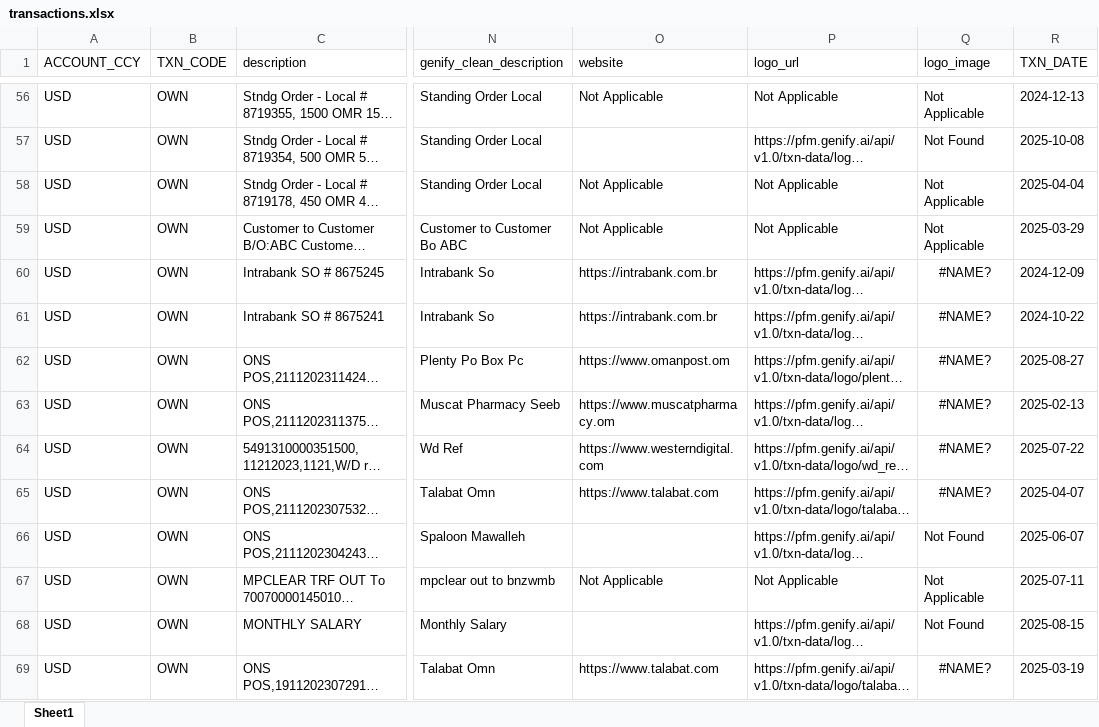
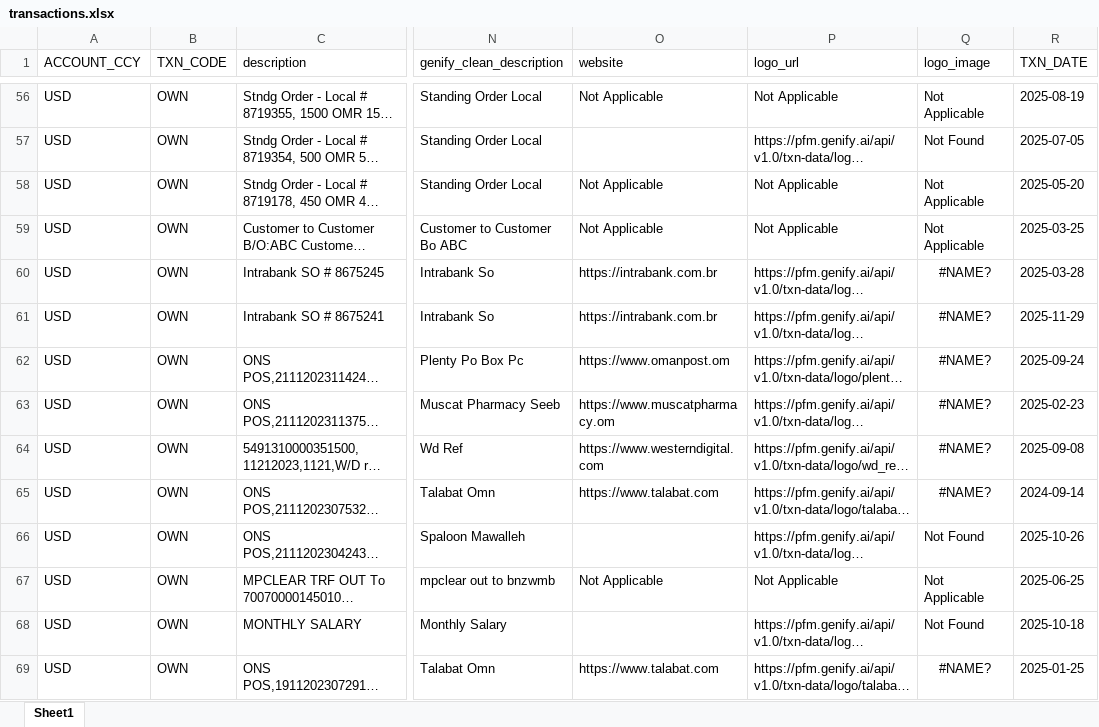
Before and after one commit to Conqueror9893/Virtual_Financial_Assistant, an Excel workbook: data/transactions.xlsx, sheet Sheet1, drawn as a sheet; only a part is shown, gaps mark what is left out; long unchanged cells end in …; values as stored, in another font and other column widths than the file's, no borders; table styles not drawn; the diff covers the shown part only; the diff names each change by its address in the sheet, - before the commit and + after, or states it on an @@ line.

```diff
--- a/data/transactions.xlsx (sheet Sheet1)
+++ b/data/transactions.xlsx (sheet Sheet1)
-R56 (TXN_DATE): 2024-12-13
+R56 (TXN_DATE): 2025-08-19
-R57 (TXN_DATE): 2025-10-08
+R57 (TXN_DATE): 2025-07-05
-R58 (TXN_DATE): 2025-04-04
+R58 (TXN_DATE): 2025-05-20
-R59 (TXN_DATE): 2025-03-29
+R59 (TXN_DATE): 2025-03-25
-R60 (TXN_DATE): 2024-12-09
+R60 (TXN_DATE): 2025-03-28
-R61 (TXN_DATE): 2024-10-22
+R61 (TXN_DATE): 2025-11-29
-R62 (TXN_DATE): 2025-08-27
+R62 (TXN_DATE): 2025-09-24
-R63 (TXN_DATE): 2025-02-13
+R63 (TXN_DATE): 2025-02-23
-R64 (TXN_DATE): 2025-07-22
+R64 (TXN_DATE): 2025-09-08
-R65 (TXN_DATE): 2025-04-07
+R65 (TXN_DATE): 2024-09-14
-R66 (TXN_DATE): 2025-06-07
+R66 (TXN_DATE): 2025-10-26
-R67 (TXN_DATE): 2025-07-11
+R67 (TXN_DATE): 2025-06-25
-R68 (TXN_DATE): 2025-08-15
+R68 (TXN_DATE): 2025-10-18
-R69 (TXN_DATE): 2025-03-19
+R69 (TXN_DATE): 2025-01-25
```
Also changed, not shown: 694 edited cells elsewhere in this sheet, formulas that keep their value, 11 other files.
